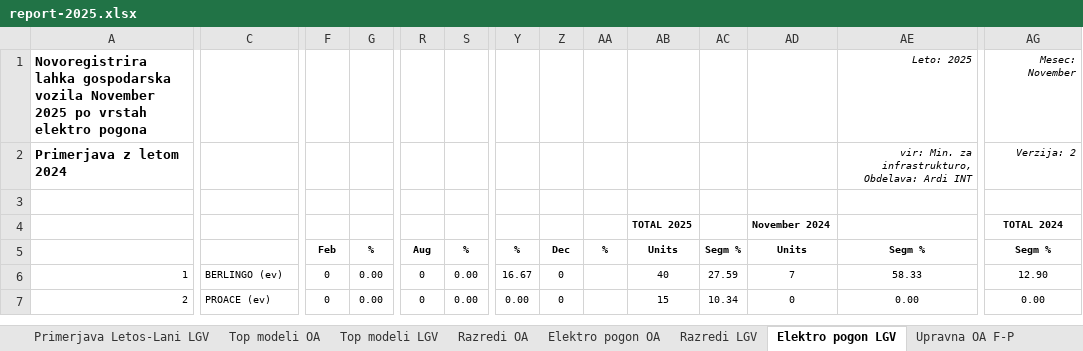
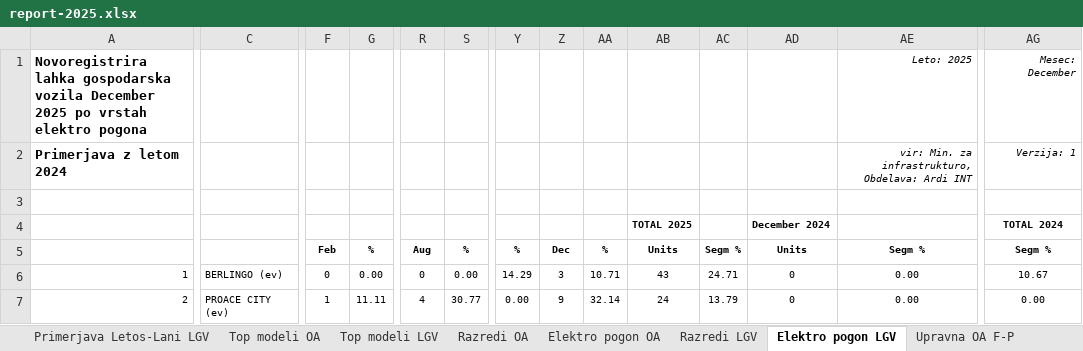
Before and after one commit to sivko2/SloCarStats2, an Excel workbook: report-2025.xlsx, sheet Elektro pogon LGV, drawn as a sheet; only a part is shown, gaps mark what is left out; values as stored, in another font and other column widths than the file's, no borders; the diff covers the shown part only; the diff names each change by its address in the sheet, - before the commit and + after, or states it on an @@ line.

```diff
--- a/report-2025.xlsx (sheet Elektro pogon LGV)
+++ b/report-2025.xlsx (sheet Elektro pogon LGV)
-A1: …gospodarska vozila November 2025 po…
+A1: …gospodarska vozila December 2025 po…
-AG1: Mesec: November
+AG1: Mesec: December
-AG2: Verzija: 2
+AG2: Verzija: 1
-AD4: November 2024
+AD4: December 2024
-Y6: 16.67
+Y6: 14.29
-Z6: 0
+Z6: 3
-AA6: (empty)
+AA6: 10.71
-AB6: 40
+AB6: 43
-AC6: 27.59
+AC6: 24.71
-AD6: 7
+AD6: 0
-AE6: 58.33
+AE6: 0.00
-AG6: 12.90
+AG6: 10.67
-C7: PROACE (ev)
+C7: PROACE CITY (ev)
-F7: 0
+F7: 1
-G7: 0.00
+G7: 11.11
-R7: 0
+R7: 4
-S7: 0.00
+S7: 30.77
-Z7: 0
+Z7: 9
-AA7: (empty)
+AA7: 32.14
-AB7: 15
+AB7: 24
-AC7: 10.34
+AC7: 13.79
```
Also changed, not shown: 2 added rows, 2 removed rows and 247 edited cells elsewhere in this sheet, sheet Elektro pogon OA, sheet Razredi OA, sheet Razredi LGV, sheet Znamke OA, sheet Znamke LGV, sheet Upravna OA F-P, 6 more sheets.
